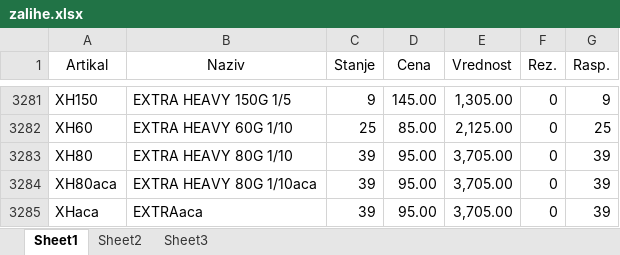
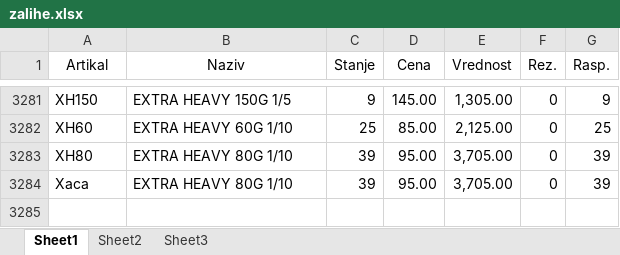
Before and after one commit to AleksandarVrencev/website_maintenance, an Excel workbook: zalihe.xlsx, sheet Sheet1, drawn as a sheet; only a part is shown, gaps mark what is left out; values as stored, in another font and other column widths than the file's, no borders; the diff names each change by its address in the sheet, - before the commit and + after, or states it on an @@ line.

```diff
--- a/zalihe.xlsx (sheet Sheet1)
+++ b/zalihe.xlsx (sheet Sheet1)
-A3284 (Artikal): XH80aca
+A3284 (Artikal): Xaca
-B3284 (Naziv): EXTRA HEAVY 80G 1/10aca
+B3284 (Naziv): EXTRA HEAVY 80G 1/10
-row 3285: XHaca | EXTRAaca | 39 | 95.00 | 3,705.00 | 0 | 39
```
Also changed, not shown: 4 other files.
